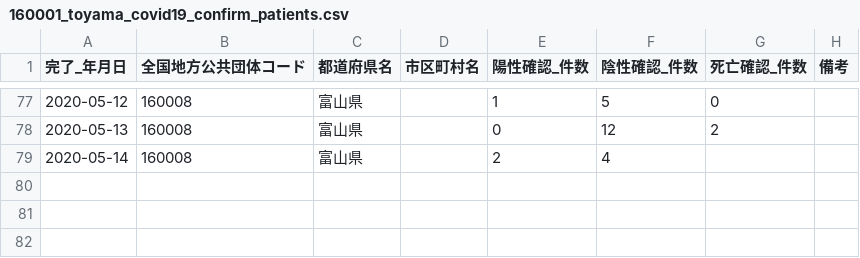
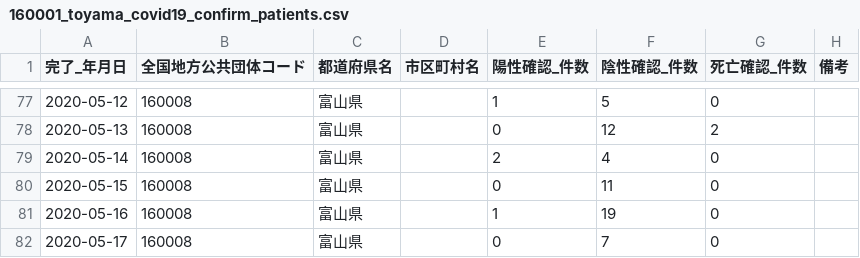
Before and after one commit to imabari/toyama-covid19, a CSV file: 160001_toyama_covid19_confirm_patients.csv, drawn as a sheet; only a part is shown, gaps mark what is left out.

```diff
--- a/160001_toyama_covid19_confirm_patients.csv
+++ b/160001_toyama_covid19_confirm_patients.csv
@@ -78,2 +78,5 @@
 2020-05-13,160008,富山県,,0,12,2,
-2020-05-14,160008,富山県,,2,4,,
+2020-05-14,160008,富山県,,2,4,0,
+2020-05-15,160008,富山県,,0,11,0,
+2020-05-16,160008,富山県,,1,19,0,
+2020-05-17,160008,富山県,,0,7,0,
```
Also changed, not shown: 160001_toyama_covid19_call_center.csv, 160001_toyama_covid19_confirm_negative.csv, 6 other files.
